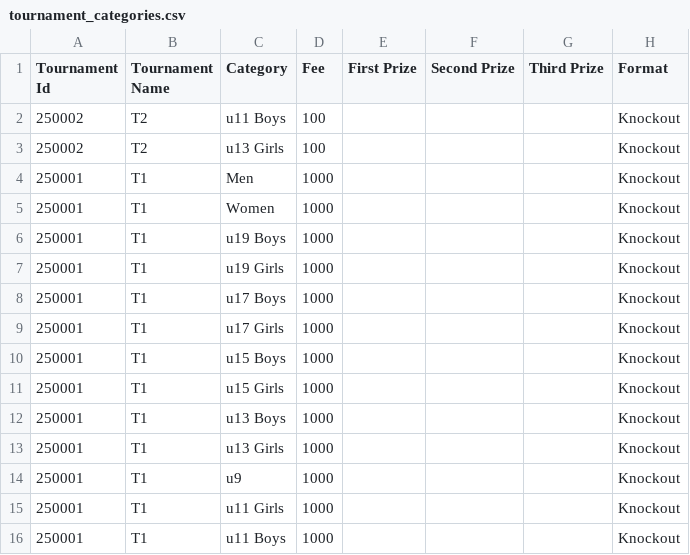
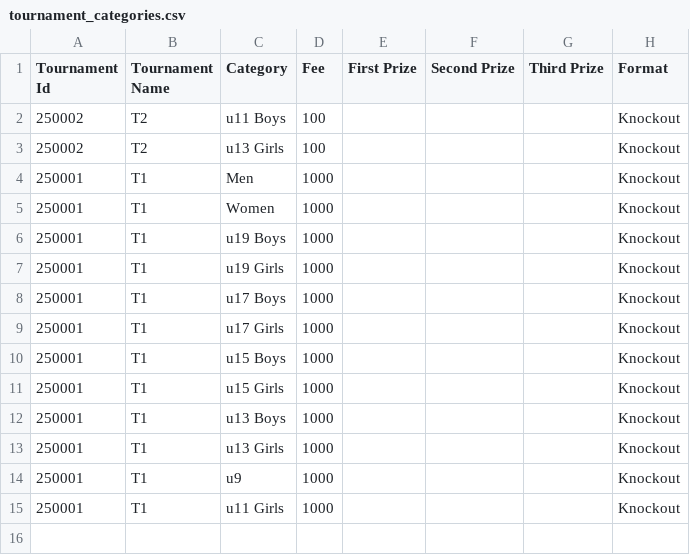
Before and after one commit to achalp1p1/tounamentapp, a CSV file: tournament_categories.csv, drawn as a sheet; the diff names each change by its address in the sheet, - before the commit and + after, or states it on an @@ line.

Commit message:
Aligned tournament templates: Updated bank details section in edit_tournament_db.html, improved tournament registration form, and synchronized MySQL app changes

```diff
--- a/tournament_categories.csv
+++ b/tournament_categories.csv
-row 16: 250001 | T1 | u11 Boys | 1000 |  |  |  | Knockout
```
Also changed, not shown: tournaments.csv, 4 other files.
